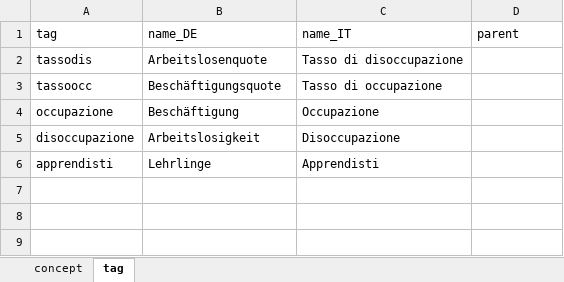
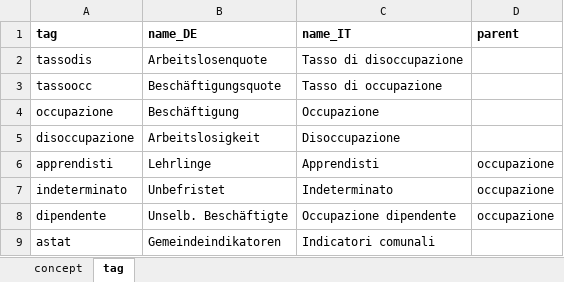
Before and after one commit to walter-niedermair/motioncharts, an Excel workbook: d/concepts.xlsx, sheet tag, drawn as a sheet; values as stored, in another font and other column widths than the file's, no borders; the diff names each change by its address in the sheet, - before the commit and + after, or states it on an @@ line.

```diff
--- a/d/concepts.xlsx (sheet tag)
+++ b/d/concepts.xlsx (sheet tag)
-A1:D1 bold: off
+A1:D1 bold: on
-D6 (parent): (empty)
+D6 (parent): occupazione
+row 7: indeterminato | Unbefristet | Indeterminato | occupazione
+row 8: dipendente | Unselb. Beschäftigte | Occupazione dipendente | occupazione
+row 9: astat | Gemeindeindikatoren | Indicatori comunali
```
Also changed, not shown: sheet concept, 1 other file.
